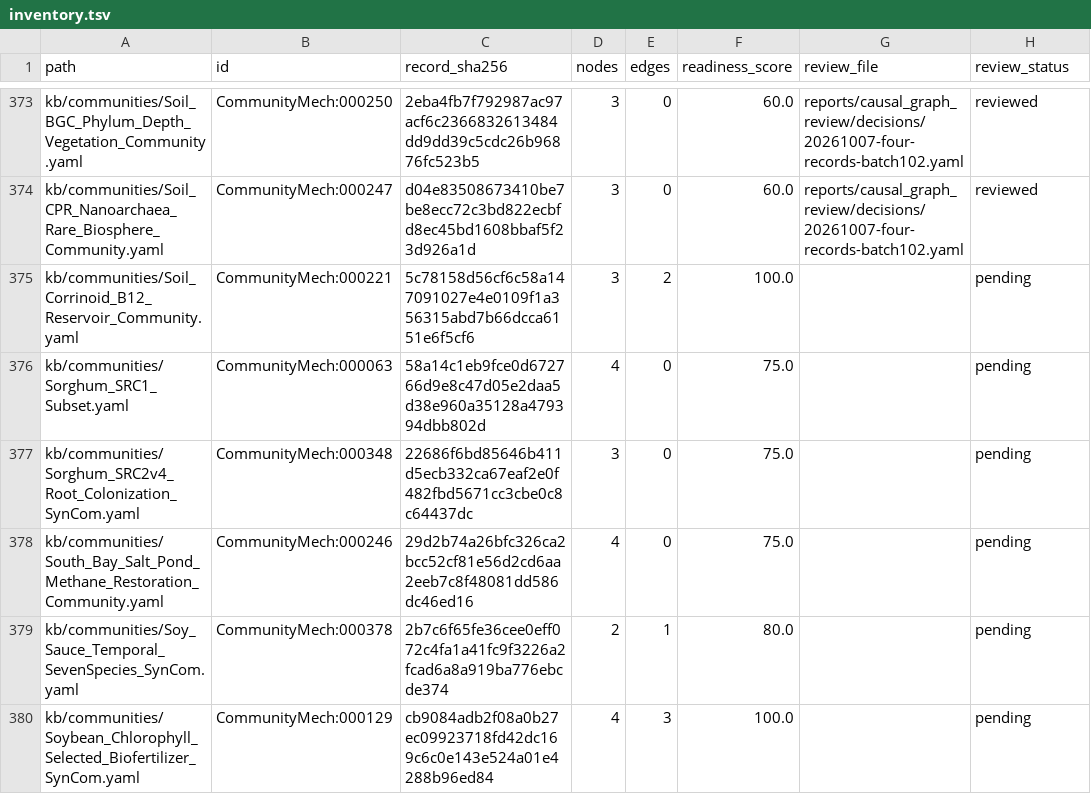
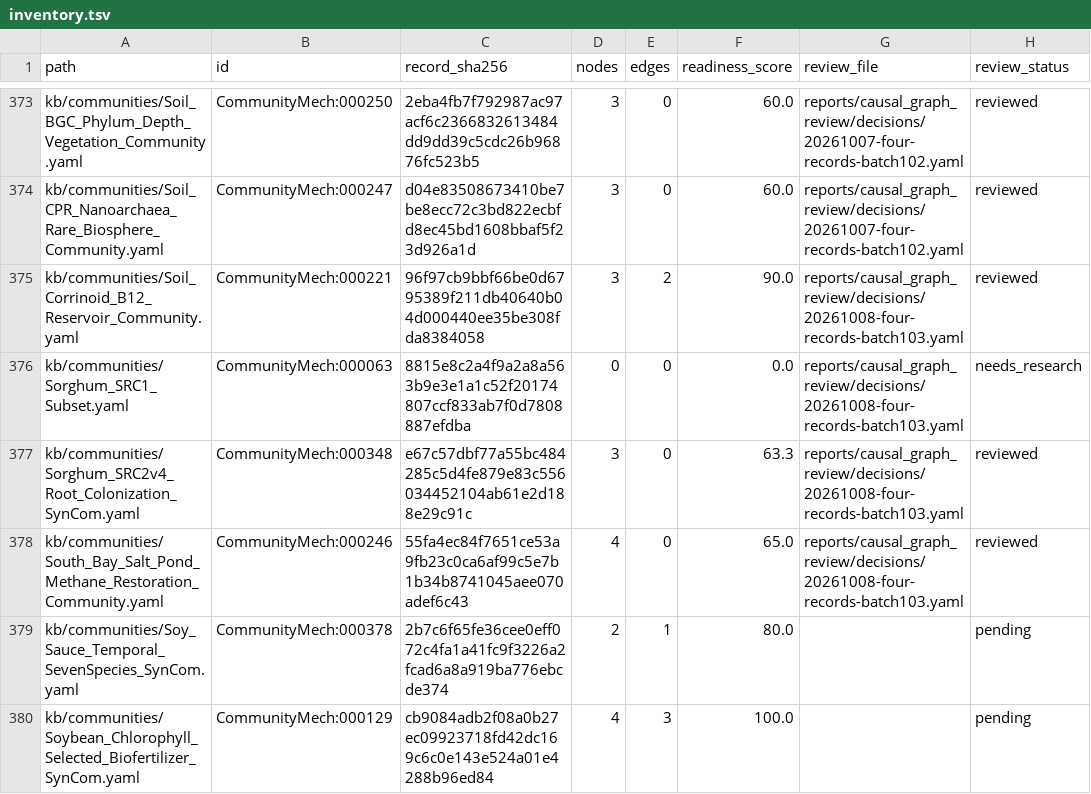
Before and after one commit to CultureBotAI/CommunityMech, a TSV file: reports/causal_graph_review/inventory.tsv, drawn as a sheet; only a part is shown, gaps mark what is left out.

Commit message:
Qualify graph mechanisms and withhold unverified subset attribution (batch103)

```diff
--- a/reports/causal_graph_review/inventory.tsv
+++ b/reports/causal_graph_review/inventory.tsv
@@ -374,6 +374,6 @@ kb/communities/Soil_BGC_Phylum_Depth_Vegetation_Community.yaml	CommunityMech:000
 kb/communities/Soil_CPR_Nanoarchaea_Rare_Biosphere_Community.yaml	CommunityMech:000247	d04e83508673410be7be8ecc72c3bd822ecbfd8ec45bd1608bbaf5f23d926a1d	3	0	60.0	reports/causal_graph_review/decisions/20261007-four-records-batch102.yaml	reviewed
-kb/communities/Soil_Corrinoid_B12_Reservoir_Community.yaml	CommunityMech:000221	5c78158d56cf6c58a147091027e4e0109f1a356315abd7b66dcca6151e6f5cf6	3	2	100.0		pending
-kb/communities/Sorghum_SRC1_Subset.yaml	CommunityMech:000063	58a14c1eb9fce0d672766d9e8c47d05e2daa5d38e960a35128a479394dbb802d	4	0	75.0		pending
-kb/communities/Sorghum_SRC2v4_Root_Colonization_SynCom.yaml	CommunityMech:000348	22686f6bd85646b411d5ecb332ca67eaf2e0f482fbd5671cc3cbe0c8c64437dc	3	0	75.0		pending
-kb/communities/South_Bay_Salt_Pond_Methane_Restoration_Community.yaml	CommunityMech:000246	29d2b74a26bfc326ca2bcc52cf81e56d2cd6aa2eeb7c8f48081dd586dc46ed16	4	0	75.0		pending
+kb/communities/Soil_Corrinoid_B12_Reservoir_Community.yaml	CommunityMech:000221	96f97cb9bbf66be0d6795389f211db40640b04d000440ee35be308fda8384058	3	2	90.0	reports/causal_graph_review/decisions/20261008-four-records-batch103.yaml	reviewed
+kb/communities/Sorghum_SRC1_Subset.yaml	CommunityMech:000063	8815e8c2a4f9a2a8a563b9e3e1a1c52f20174807ccf833ab7f0d7808887efdba	0	0	0.0	reports/causal_graph_review/decisions/20261008-four-records-batch103.yaml	needs_research
+kb/communities/Sorghum_SRC2v4_Root_Colonization_SynCom.yaml	CommunityMech:000348	e67c57dbf77a55bc484285c5d4fe879e83c556034452104ab61e2d188e29c91c	3	0	63.3	reports/causal_graph_review/decisions/20261008-four-records-batch103.yaml	reviewed
+kb/communities/South_Bay_Salt_Pond_Methane_Restoration_Community.yaml	CommunityMech:000246	55fa4ec84f7651ce53a9fb23c0ca6af99c5e7b1b34b8741045aee070adef6c43	4	0	65.0	reports/causal_graph_review/decisions/20261008-four-records-batch103.yaml	reviewed
 kb/communities/Soy_Sauce_Temporal_SevenSpecies_SynCom.yaml	CommunityMech:000378	2b7c6f65fe36cee0eff072c4fa1a41fc9f3226a2fcad6a8a919ba776ebcde374	2	1	80.0		pending
```
Also changed, not shown: 20 other files.
